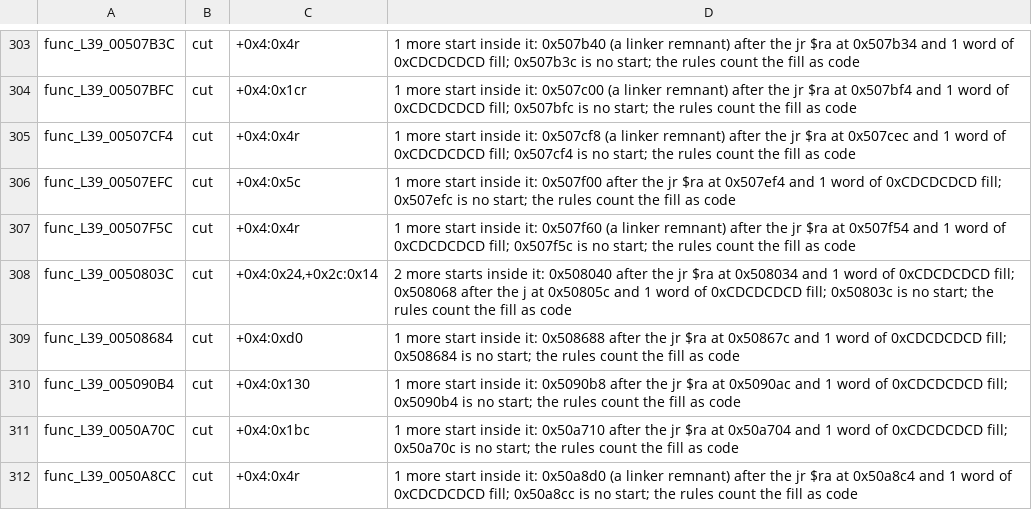
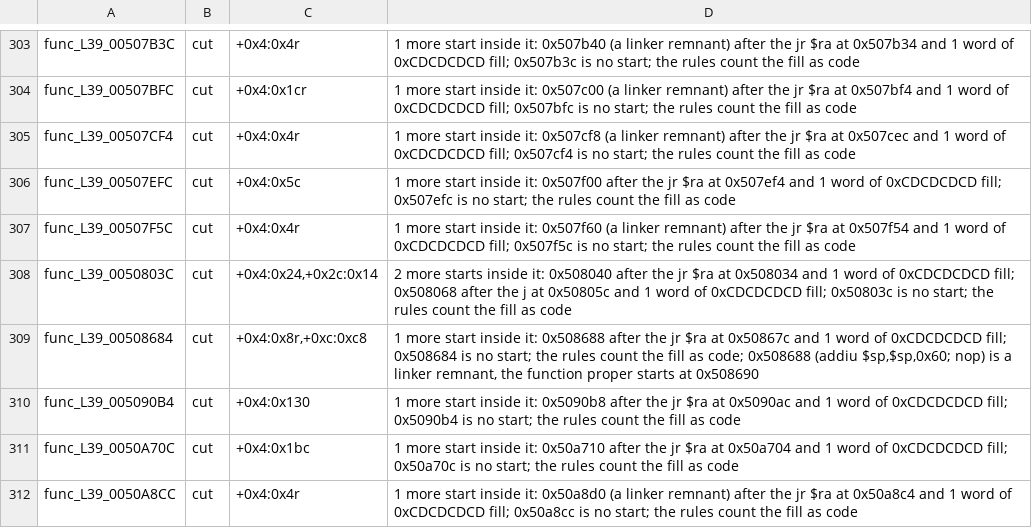
Before and after one commit to OpenRAC/rac3-decomp, a TSV file: config/levels/boundaries.tsv, drawn as a sheet; only a part is shown, gaps mark what is left out.

```diff
--- a/config/levels/boundaries.tsv
+++ b/config/levels/boundaries.tsv
@@ -308,3 +308,3 @@ func_L39_00507F5C	cut	+0x4:0x4r	1 more start inside it: 0x507f60 (a linker remna
 func_L39_0050803C	cut	+0x4:0x24,+0x2c:0x14	2 more starts inside it: 0x508040 after the jr $ra at 0x508034 and 1 word of 0xCDCDCDCD fill; 0x508068 after the j at 0x50805c and 1 word of 0xCDCDCDCD fill; 0x50803c is no start; the rules count the fill as code
-func_L39_00508684	cut	+0x4:0xd0	1 more start inside it: 0x508688 after the jr $ra at 0x50867c and 1 word of 0xCDCDCDCD fill; 0x508684 is no start; the rules count the fill as code
+func_L39_00508684	cut	+0x4:0x8r,+0xc:0xc8	1 more start inside it: 0x508688 after the jr $ra at 0x50867c and 1 word of 0xCDCDCDCD fill; 0x508684 is no start; the rules count the fill as code; 0x508688 (addiu $sp,$sp,0x60; nop) is a linker remnant, the function proper starts at 0x508690
 func_L39_005090B4	cut	+0x4:0x130	1 more start inside it: 0x5090b8 after the jr $ra at 0x5090ac and 1 word of 0xCDCDCDCD fill; 0x5090b4 is no start; the rules count the fill as code
```
Also changed, not shown: config/us/built.tsv, 35 other files.
